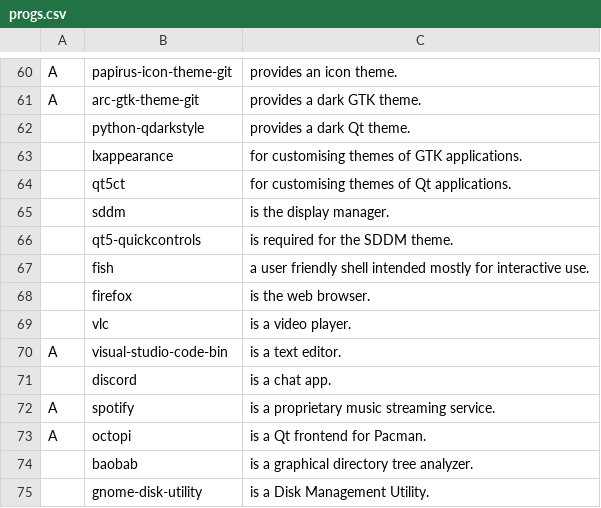
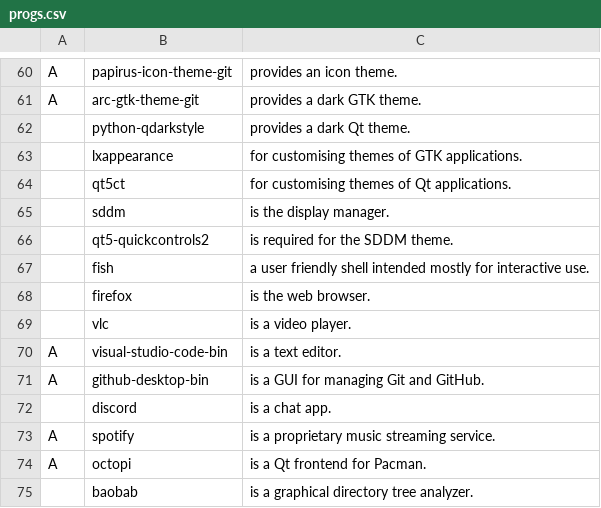
Before and after one commit to derryleng/arch-scripted-install, a CSV file: progs.csv, drawn as a sheet; only a part is shown, gaps mark what is left out; the shorter side is filled out with more unchanged rows.

Commit message:
Adjust progs once again

```diff
--- a/progs.csv
+++ b/progs.csv
@@ -65,3 +65,3 @@ A,arc-gtk-theme-git,"provides a dark GTK theme."
 ,sddm,"is the display manager."
-,qt5-quickcontrols,"is required for the SDDM theme."
+,qt5-quickcontrols2,"is required for the SDDM theme."
 ,fish,"a user friendly shell intended mostly for interactive use."
@@ -70,2 +70,3 @@ A,arc-gtk-theme-git,"provides a dark GTK theme."
 A,visual-studio-code-bin,"is a text editor."
+A,github-desktop-bin,"is a GUI for managing Git and GitHub."
 ,discord,"is a chat app."
```
